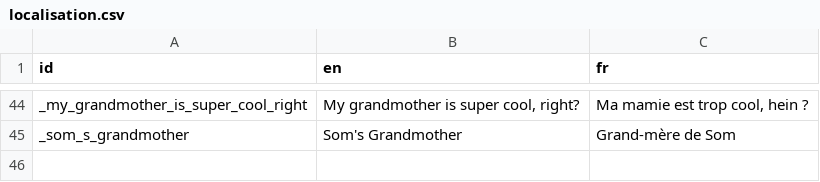
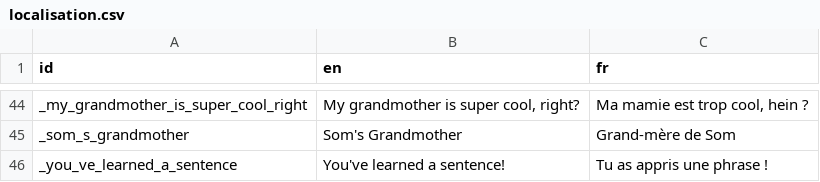
Before and after one commit to alexisthegalaxy/once-upon-a-thai-2, a CSV file: Localisation/localisation.csv, drawn as a sheet; only a part is shown, gaps mark what is left out.

Commit message:
Remove ids in words, sentences and letters.

```diff
--- a/Localisation/localisation.csv
+++ b/Localisation/localisation.csv
@@ -45 +45,2 @@ _my_grandmother_is_super_cool_right,"My grandmother is super cool, right?","Ma m
 _som_s_grandmother,Som's Grandmother,Grand-mère de Som
+_you_ve_learned_a_sentence,You've learned a sentence!,Tu as appris une phrase !
```
Also changed, not shown: 16 other files.
